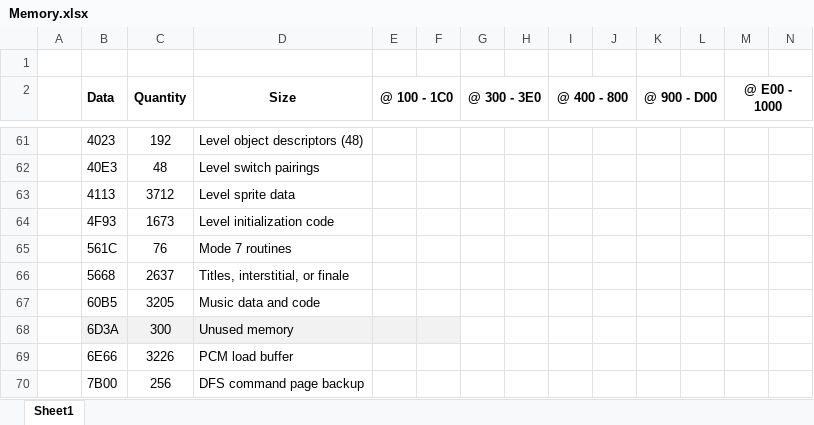
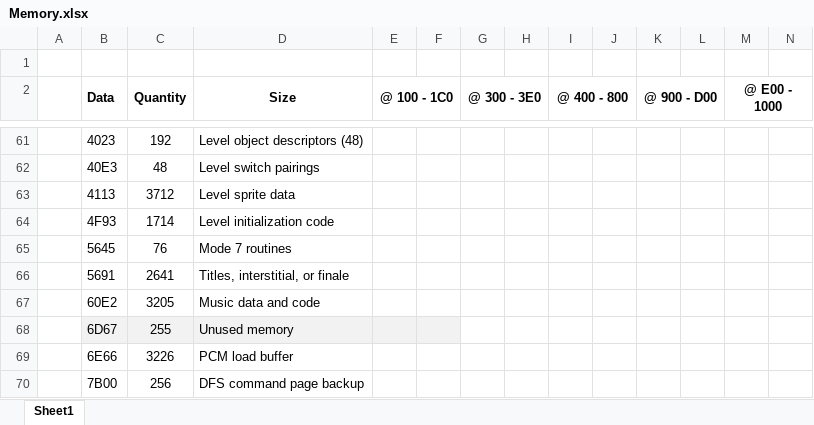
Before and after one commit to markjleece/beeb, an Excel workbook: docs/Memory.xlsx, sheet Sheet1, drawn as a sheet; only a part is shown, gaps mark what is left out; values as stored, in another font and other column widths than the file's, no borders; removed rows and columns are numbered as before the commit, all else as after; rows hold the shown columns only; the diff names each change by its address in the sheet, - before the commit and + after, or states it on an @@ line.

```diff
--- a/docs/Memory.xlsx (sheet Sheet1)
+++ b/docs/Memory.xlsx (sheet Sheet1)
-C64 (Quantity): 1673
+C64 (Quantity): 1714
-B65 (Data): 561C
+B65 (Data): 5645
-row 66:  | 5668 | 2637 | Titles, interstitial, or finale
+row 66:  | 5691 | 2641 | Titles, interstitial, or finale
-B67 (Data): 60B5
+B67 (Data): 60E2
-row 68:  | 6D3A | 300 | Unused memory
+row 68:  | 6D67 | 255 | Unused memory
```
Also changed, not shown: 21 other files.
